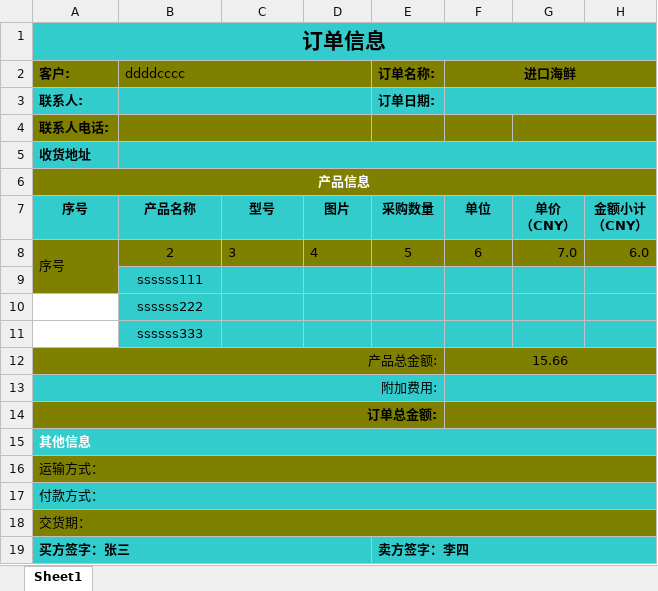
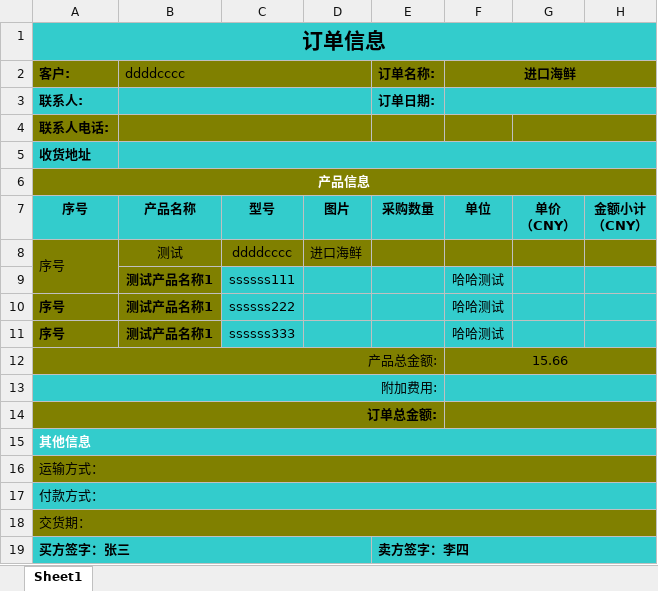
Before and after one commit to beijing-penguin/excel-eventpoi, an Excel workbook: my_test_temp/测试包含表格和列表数据的复杂导出2.xlsx, sheet Sheet1, drawn as a sheet; values as stored, in another font and other column widths than the file's, no borders; charts and pictures not drawn; removed rows and columns are numbered as before the commit, all else as after; the diff names each change by its address in the sheet, - before the commit and + after, or states it on an @@ line.

```diff
--- a/my_test_temp/测试包含表格和列表数据的复杂导出2.xlsx (sheet Sheet1)
+++ b/my_test_temp/测试包含表格和列表数据的复杂导出2.xlsx (sheet Sheet1)
-row 8: 序号 | 2 | 3 | 4 | 5 | 6 | 7.0 | 6.0
-row 9:  | ssssss111
-row 10:  | ssssss222
-row 11:  | ssssss333
+row 8: 序号 | 测试 | ddddcccc | 进口海鲜
+row 9:  | 测试产品名称1 | ssssss111 |  |  | 哈哈测试
+row 10: 序号 | 测试产品名称1 | ssssss222 |  |  | 哈哈测试
+row 11: 序号 | 测试产品名称1 | ssssss333 |  |  | 哈哈测试
```
Also changed, not shown: my_test_temp/测试导出指定对象并删除指定列.xlsx, 5 other files.
